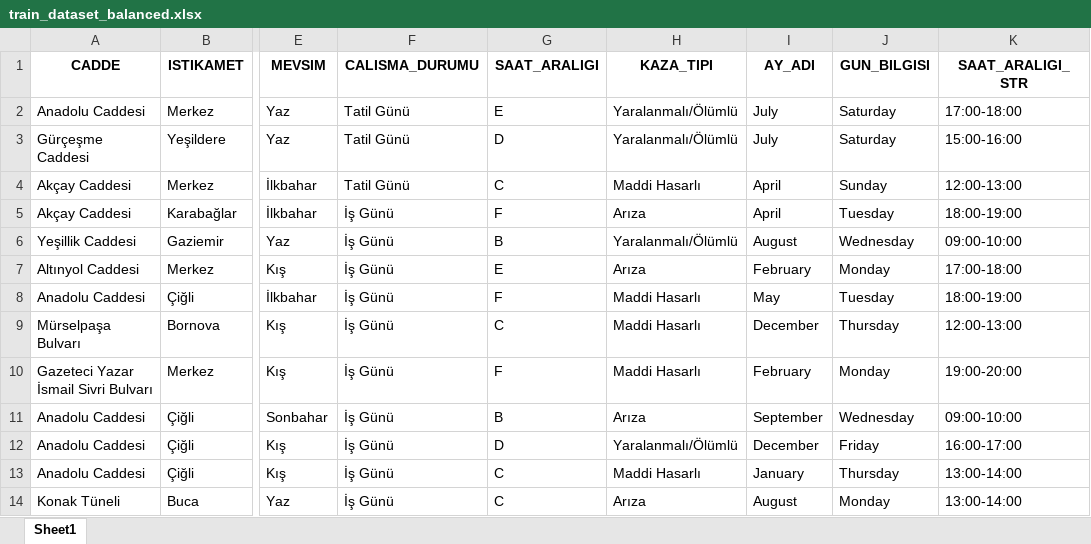
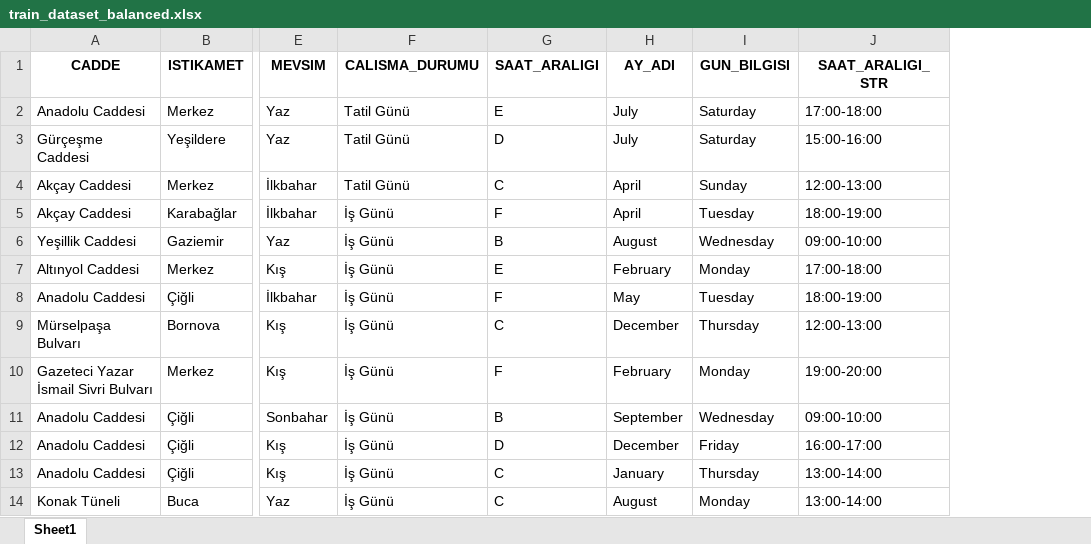
Before and after one commit to HuseyinYontar/Analyzing_Traffic_Incidents_in_Izmir, an Excel workbook: train_dataset_balanced.xlsx, sheet Sheet1, drawn as a sheet; only a part is shown, gaps mark what is left out; values as stored, in another font and other column widths than the file's, no borders; the diff names each change by its address in the sheet, - before the commit and + after, or states it on an @@ line.

```diff
--- a/train_dataset_balanced.xlsx (sheet Sheet1)
+++ b/train_dataset_balanced.xlsx (sheet Sheet1)
-column H (KAZA_TIPI), rows 2-14: Yaralanmalı/Ölümlü | Yaralanmalı/Ölümlü | Maddi Hasarlı | Arıza | Yaralanmalı/Ölümlü | Arıza | Maddi Hasarlı | Maddi Hasarlı | Maddi Hasarlı | Arıza | Yaralanmalı/Ölümlü | Maddi Hasarlı | Arıza
```
Also changed, not shown: 2 other files.
